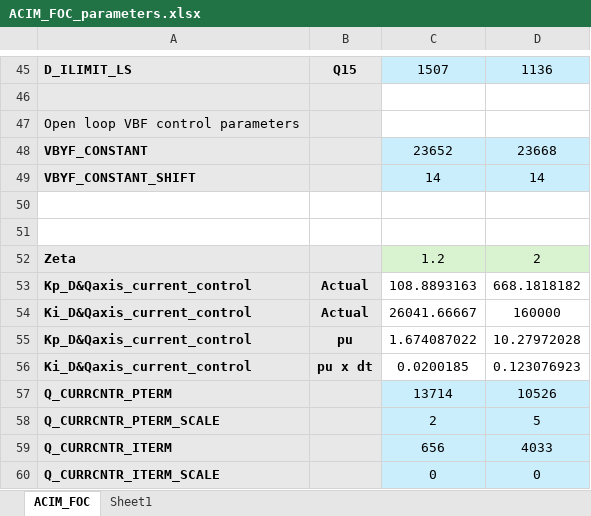
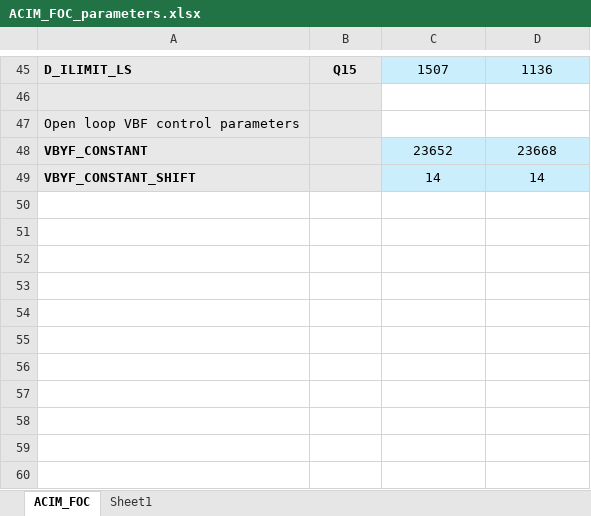
Before and after one commit to microchip-pic-avr-solutions/mchv230vac1.5kw-33ck256mp508-acim-an1206-foc-pll, an Excel workbook: project/docs/ACIM_FOC_parameters.xlsx, sheet ACIM_FOC, drawn as a sheet; only a part is shown, gaps mark what is left out; values as stored, in another font and other column widths than the file's, no borders; the diff names each change by its address in the sheet, - before the commit and + after, or states it on an @@ line.

Commit message:
.xlsx change

```diff
--- a/project/docs/ACIM_FOC_parameters.xlsx (sheet ACIM_FOC)
+++ b/project/docs/ACIM_FOC_parameters.xlsx (sheet ACIM_FOC)
-row 50: (empty)
-row 51: (empty)
-row 52: Zeta |  | 1.2 | 2
-row 53: Kp_D&Qaxis_current_control | Actual | 108.8893163 | 668.1818182
-row 54: Ki_D&Qaxis_current_control | Actual | 26041.66667 | 160000
-row 55: Kp_D&Qaxis_current_control | pu | 1.674087022 | 10.27972028
-row 56: Ki_D&Qaxis_current_control | pu x dt | 0.0200185 | 0.123076923
-row 57: Q_CURRCNTR_PTERM |  | 13714 | 10526
-row 58: Q_CURRCNTR_PTERM_SCALE |  | 2 | 5
-row 59: Q_CURRCNTR_ITERM |  | 656 | 4033
-row 60: Q_CURRCNTR_ITERM_SCALE |  | 0 | 0
```
